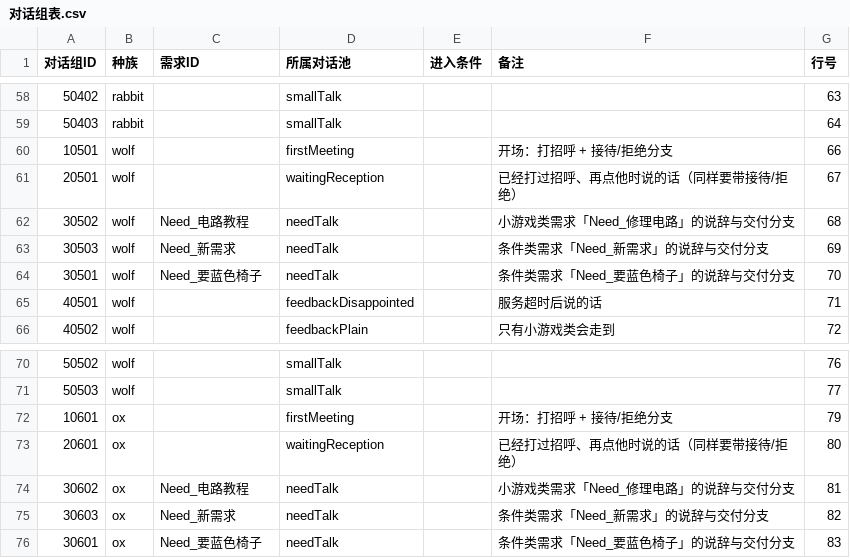
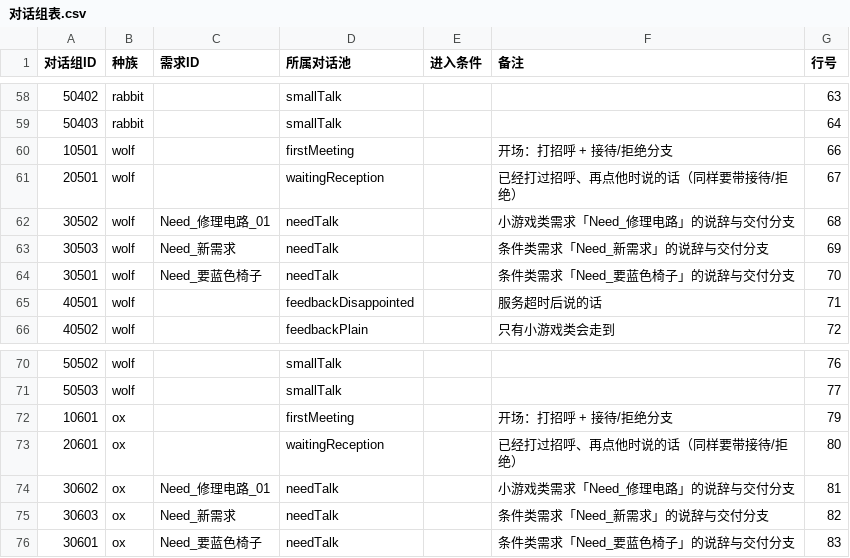
Before and after one commit to CsOHQAQ/2026MasterHouse, a CSV file: Assets/Configs/对话组表.csv, drawn as a sheet; only a part is shown, gaps mark what is left out; the diff covers the shown part only.

```diff
--- a/Assets/Configs/对话组表.csv
+++ b/Assets/Configs/对话组表.csv
@@ -61,3 +61,3 @@
 20501,wolf,,waitingReception,,已经打过招呼、再点他时说的话（同样要带接待/拒绝）,67
-30502,wolf,Need_电路教程,needTalk,,小游戏类需求「Need_修理电路」的说辞与交付分支,68
+30502,wolf,Need_修理电路_01,needTalk,,小游戏类需求「Need_修理电路」的说辞与交付分支,68
 30503,wolf,Need_新需求,needTalk,,条件类需求「Need_新需求」的说辞与交付分支,69
@@ -73,3 +73,3 @@
 20601,ox,,waitingReception,,已经打过招呼、再点他时说的话（同样要带接待/拒绝）,80
-30602,ox,Need_电路教程,needTalk,,小游戏类需求「Need_修理电路」的说辞与交付分支,81
+30602,ox,Need_修理电路_01,needTalk,,小游戏类需求「Need_修理电路」的说辞与交付分支,81
 30603,ox,Need_新需求,needTalk,,条件类需求「Need_新需求」的说辞与交付分支,82
```
Also changed, not shown: 5 edited cells elsewhere in this file, Assets/Configs/访客日程表.csv, 4 other files.
